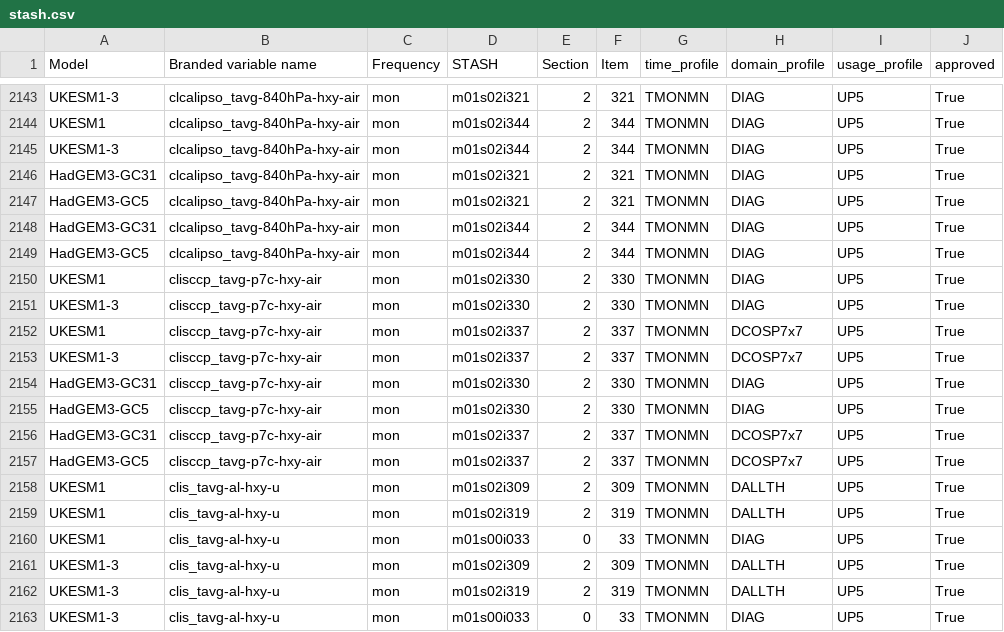
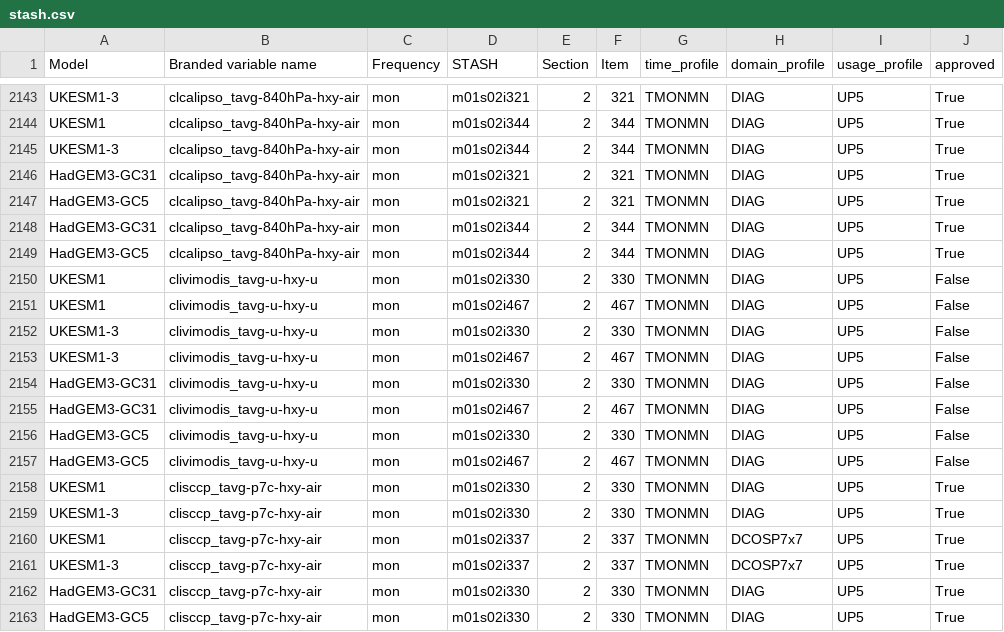
Before and after one commit to UKNCSP/CDDS-CMIP7-mappings, a CSV file: data/stash.csv, drawn as a sheet; only a part is shown, gaps mark what is left out; the shorter side is filled out with more unchanged rows; the diff names each change by its address in the sheet, - before the commit and + after, or states it on an @@ line.

```diff
--- a/data/stash.csv
+++ b/data/stash.csv
+row 2150: UKESM1 | clivimodis_tavg-u-hxy-u | mon | m01s02i330 | 2 | 330 | TMONMN | DIAG | UP5 | False
+row 2151: UKESM1 | clivimodis_tavg-u-hxy-u | mon | m01s02i467 | 2 | 467 | TMONMN | DIAG | UP5 | False
+row 2152: UKESM1-3 | clivimodis_tavg-u-hxy-u | mon | m01s02i330 | 2 | 330 | TMONMN | DIAG | UP5 | False
+row 2153: UKESM1-3 | clivimodis_tavg-u-hxy-u | mon | m01s02i467 | 2 | 467 | TMONMN | DIAG | UP5 | False
+row 2154: HadGEM3-GC31 | clivimodis_tavg-u-hxy-u | mon | m01s02i330 | 2 | 330 | TMONMN | DIAG | UP5 | False
+row 2155: HadGEM3-GC31 | clivimodis_tavg-u-hxy-u | mon | m01s02i467 | 2 | 467 | TMONMN | DIAG | UP5 | False
+row 2156: HadGEM3-GC5 | clivimodis_tavg-u-hxy-u | mon | m01s02i330 | 2 | 330 | TMONMN | DIAG | UP5 | False
+row 2157: HadGEM3-GC5 | clivimodis_tavg-u-hxy-u | mon | m01s02i467 | 2 | 467 | TMONMN | DIAG | UP5 | False
```
Also changed, not shown: data/atmos_mappings.csv, data/atmos_mappings_new.csv, 4 other files.
